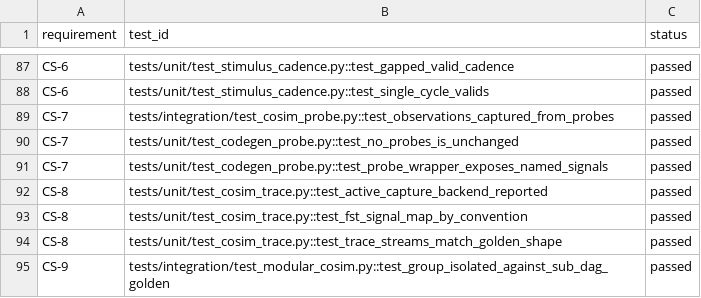
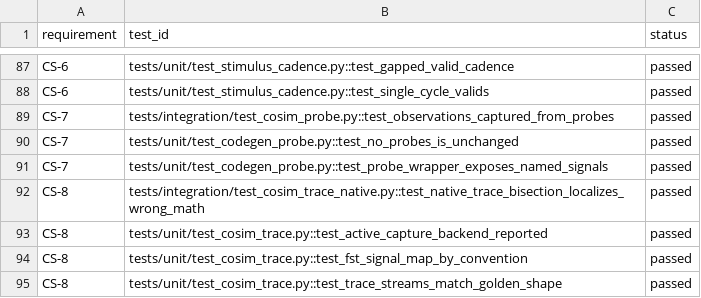
Before and after one commit to alexis-flores/pipeforge, a CSV file: docs/rtm.csv, drawn as a sheet; only a part is shown, gaps mark what is left out; the shorter side is filled out with more unchanged rows; the diff names each change by its address in the sheet, - before the commit and + after, or states it on an @@ line.

```diff
--- a/docs/rtm.csv
+++ b/docs/rtm.csv
+row 92: CS-8 | tests/integration/test_cosim_trace_native.py::test_native_trace_bisection_localizes_wrong_math | passed
```
Also changed, not shown: 4 other files.
